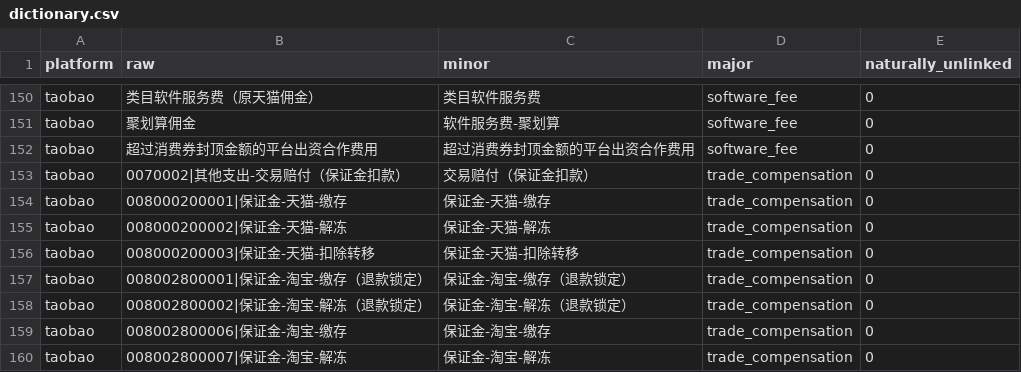
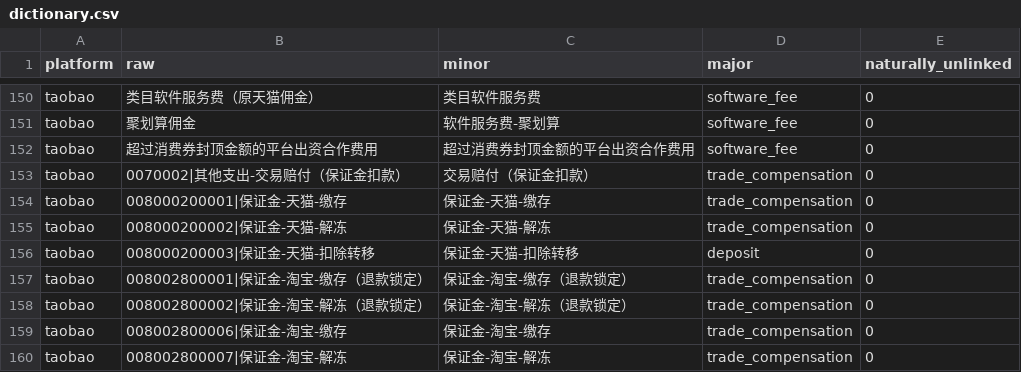
Before and after one commit to frankford824/dataAnalysis, a CSV file: models/cn-ecommerce/dictionary.csv, drawn as a sheet; only a part is shown, gaps mark what is left out.

```diff
--- a/models/cn-ecommerce/dictionary.csv
+++ b/models/cn-ecommerce/dictionary.csv
@@ -155,3 +155,3 @@ taobao,008000200001|保证金-天猫-缴存,保证金-天猫-缴存,trade_compen
 taobao,008000200002|保证金-天猫-解冻,保证金-天猫-解冻,trade_compensation,0
-taobao,008000200003|保证金-天猫-扣除转移,保证金-天猫-扣除转移,trade_compensation,0
+taobao,008000200003|保证金-天猫-扣除转移,保证金-天猫-扣除转移,deposit,0
 taobao,008002800001|保证金-淘宝-缴存（退款锁定）,保证金-淘宝-缴存（退款锁定）,trade_compensation,0
```
Also changed, not shown: 3 other files.
